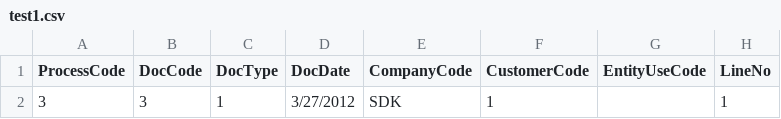
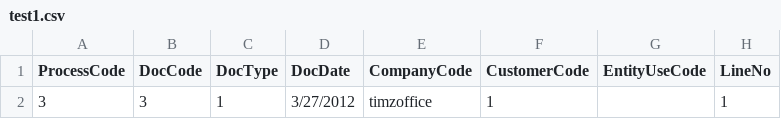
Before and after one commit to johnyrocks2014/AvaTax-Calc-BatchSvc-SOAP-csharp, a CSV file: test1.csv, drawn as a sheet; only a part is shown; the diff names each change by its address in the sheet, - before the commit and + after, or states it on an @@ line.

```diff
--- a/test1.csv
+++ b/test1.csv
-E2 (CompanyCode): SDK
+E2 (CompanyCode): timzoffice
```
Also changed, not shown: 2 other files.
